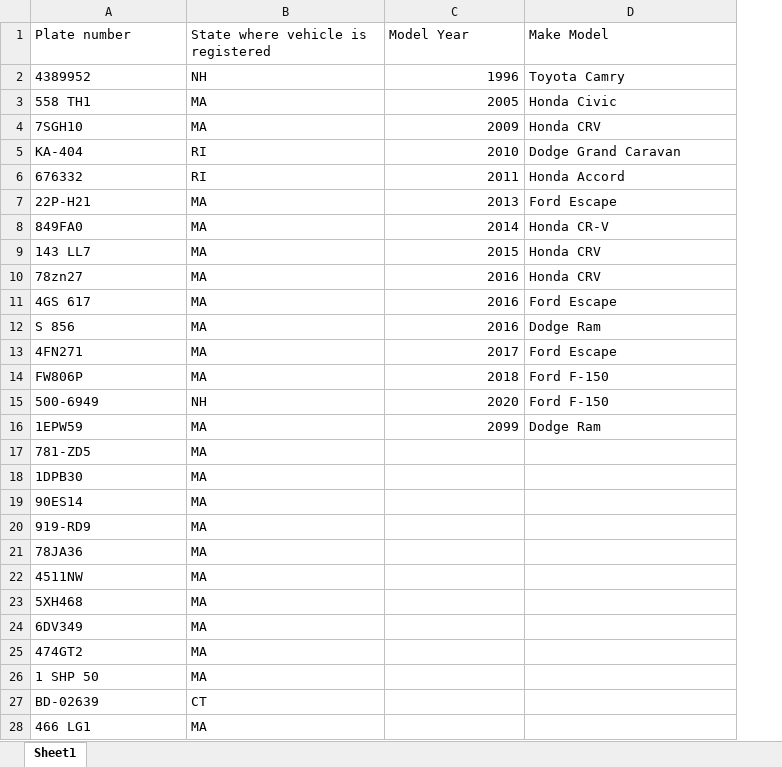
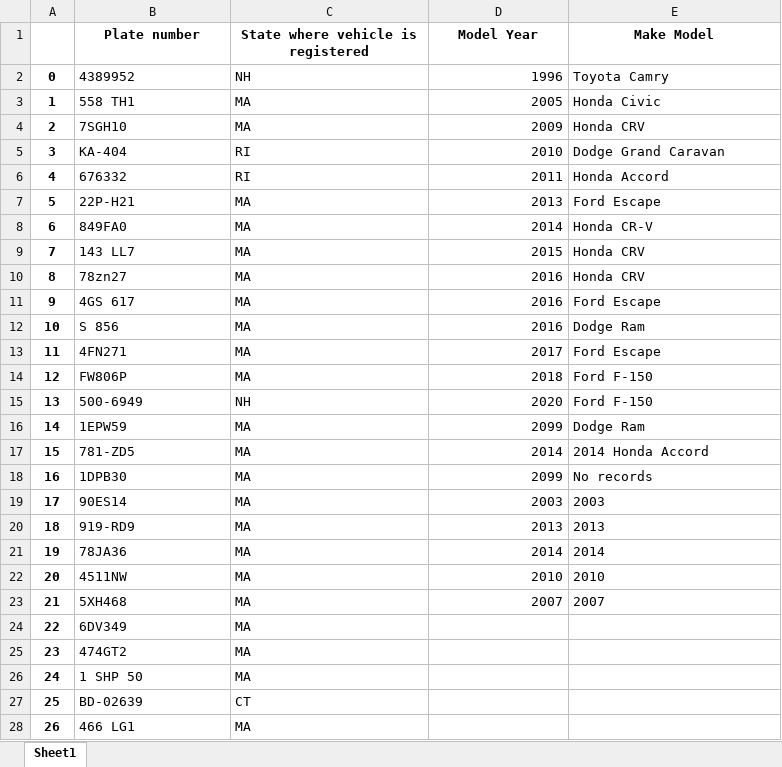
Before and after one commit to projectview2018/VIEW-Analysis, an Excel workbook: Plates.xlsx, sheet Sheet1, drawn as a sheet; only a part is shown; values as stored, in another font and other column widths than the file's, no borders; addresses are those after the commit; the diff names each change by its address in the sheet, - before the commit and + after, or states it on an @@ line.

Commit message:
update plate lookup

```diff
--- a/Plates.xlsx (sheet Sheet1)
+++ b/Plates.xlsx (sheet Sheet1)
+column A, rows 2-28: 0 | 1 | 2 | 3 | 4 | 5 | 6 | 7 | 8 | 9 | 10 | 11 | 12 | 13 | 14 | 15 | 16 | 17 | 18 | 19 | 20 | 21 | 22 | 23 | 24 | 25 | 26
@@ B1:E1 bold: off → on, alignment: left → center @@
-D17 (Model Year): (empty)
+D17 (Model Year): 2014
-E17 (Make Model): (empty)
+E17 (Make Model): 2014 Honda Accord
-D18 (Model Year): (empty)
+D18 (Model Year): 2099
-E18 (Make Model): (empty)
+E18 (Make Model): No records
-D19 (Model Year): (empty)
+D19 (Model Year): 2003
-E19 (Make Model): (empty)
+E19 (Make Model): 2003
-D20 (Model Year): (empty)
+D20 (Model Year): 2013
-E20 (Make Model): (empty)
+E20 (Make Model): 2013
-D21 (Model Year): (empty)
+D21 (Model Year): 2014
-E21 (Make Model): (empty)
+E21 (Make Model): 2014
-D22 (Model Year): (empty)
+D22 (Model Year): 2010
-E22 (Make Model): (empty)
+E22 (Make Model): 2010
-D23 (Model Year): (empty)
+D23 (Model Year): 2007
-E23 (Make Model): (empty)
+E23 (Make Model): 2007
```
Also changed, not shown: 1 other file.
